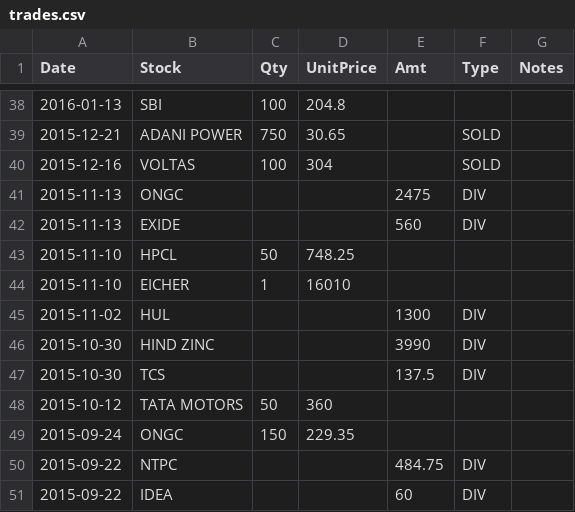
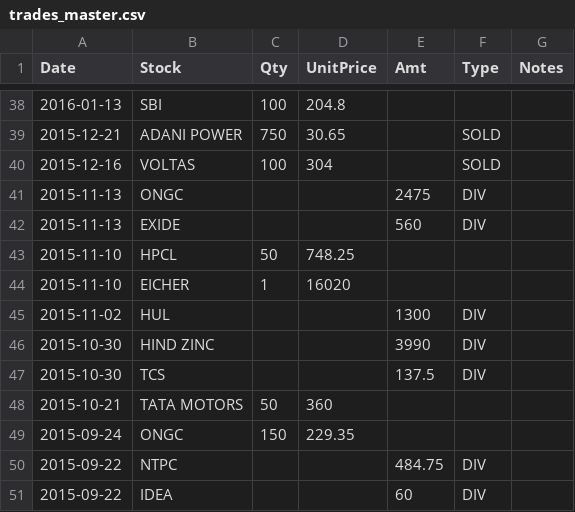
Before and after one commit to gishu/stockmon2-service, a CSV file: app/trades_master.csv (was app/trades.csv), drawn as a sheet; only a part is shown, gaps mark what is left out.

```diff
--- a/app/trades.csv
+++ b/app/trades_master.csv
@@ -43,3 +43,3 @@ Date,Stock,Qty,UnitPrice,Amt,Type,Notes
 2015-11-10,HPCL,50,748.25,,,
-2015-11-10,EICHER,1,16010,,,
+2015-11-10,EICHER,1,16020,,,
 2015-11-02,HUL,,,1300,DIV,
@@ -47,3 +47,3 @@ Date,Stock,Qty,UnitPrice,Amt,Type,Notes
 2015-10-30,TCS,,,137.5,DIV,
-2015-10-12,TATA MOTORS,50,360,,,
+2015-10-21,TATA MOTORS,50,360,,,
 2015-09-24,ONGC,150,229.35,,,
```
Also changed, not shown: 2 other files.
